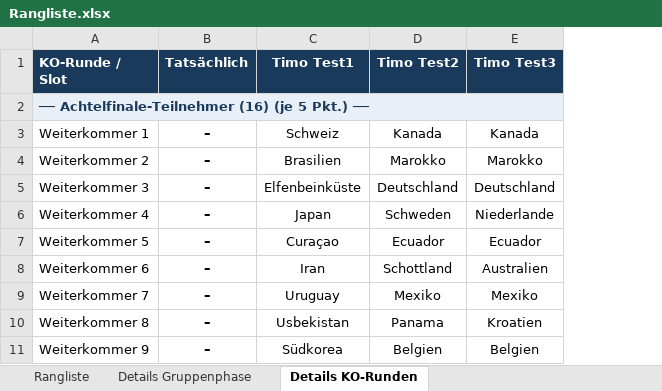
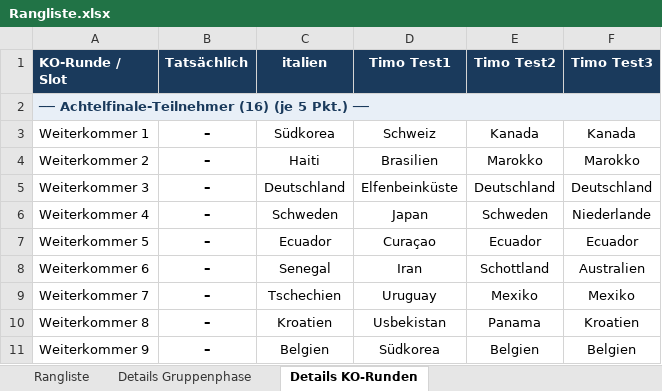
Before and after one commit to augo1337/wm2026-tippspiel, an Excel workbook: Rangliste.xlsx, sheet Details KO-Runden, drawn as a sheet; only a part is shown; values as stored, in another font and other column widths than the file's, no borders; the diff names each change by its address in the sheet, - before the commit and + after, or states it on an @@ line.

Commit message:
Neuer Tipp: italien hinzugefügt; Rangliste aktualisiert

```diff
--- a/Rangliste.xlsx (sheet Details KO-Runden)
+++ b/Rangliste.xlsx (sheet Details KO-Runden)
+column C (italien), rows 3-11: Südkorea | Haiti | Deutschland | Schweden | Ecuador | Senegal | Tschechien | Kroatien | Belgien
```
Also changed, not shown: sheet Rangliste, sheet Details Gruppenphase, 2 other files.
